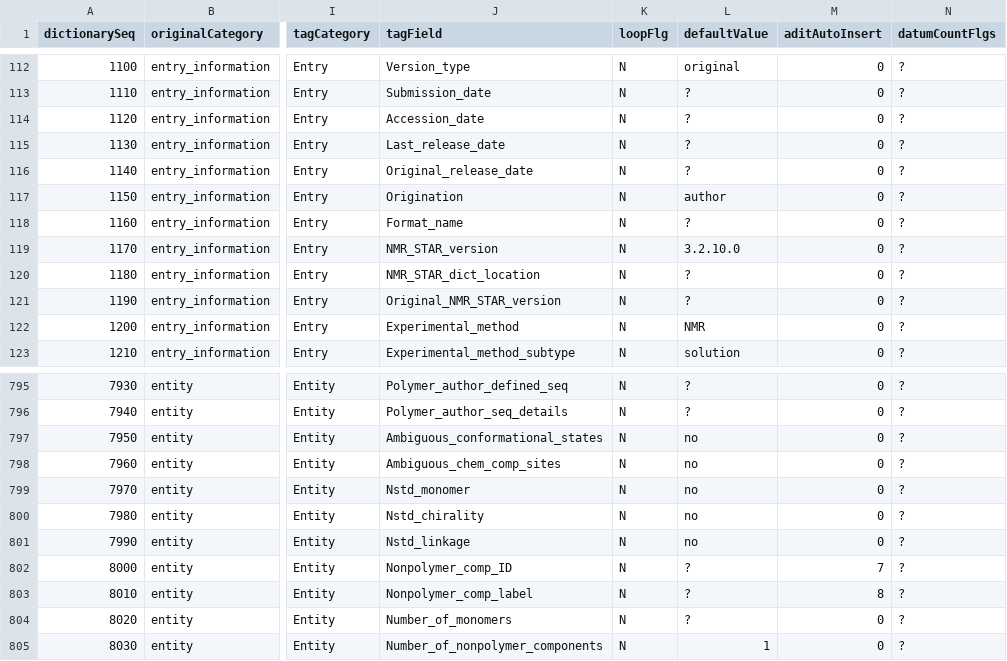
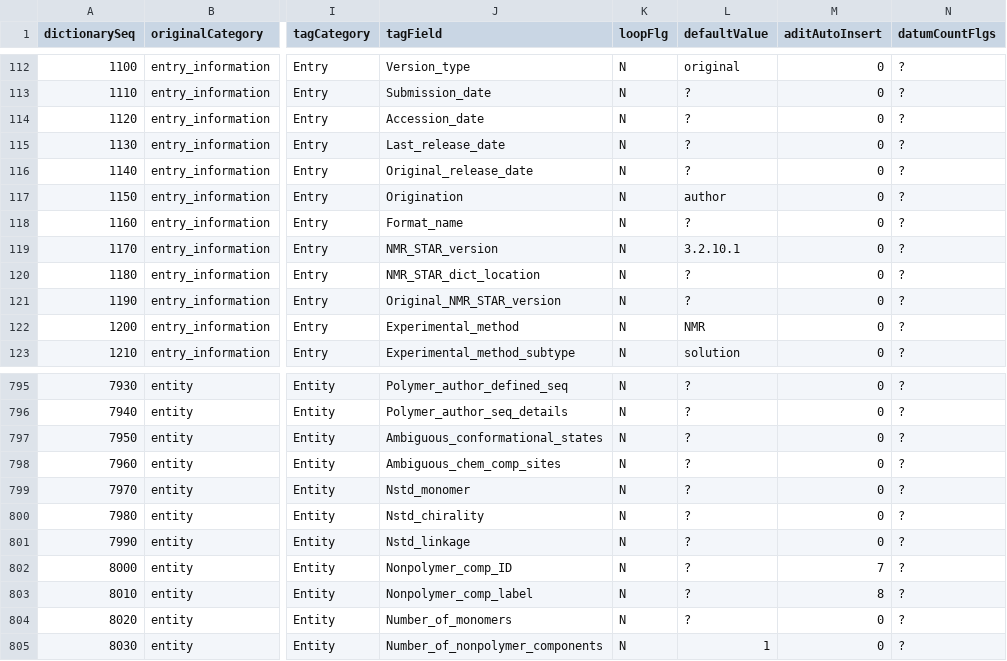
Before and after one commit to bmrb-io/nmr-star-dictionary, a CSV file: NMR-STAR/internal_106_source/val_item_tbl.csv, drawn as a sheet; only a part is shown, gaps mark what is left out; the diff names each change by its address in the sheet, - before the commit and + after, or states it on an @@ line.

Commit message:
NMR-STAR v3.2.10.1 release
- removed default values for several _Entity tags

```diff
--- a/NMR-STAR/internal_106_source/val_item_tbl.csv
+++ b/NMR-STAR/internal_106_source/val_item_tbl.csv
-L119 (defaultValue): 3.2.10.0
+L119 (defaultValue): 3.2.10.1
-L797:L801 (defaultValue): no
+L797:L801 (defaultValue): ?
```
Also changed, not shown: 15 other files.
